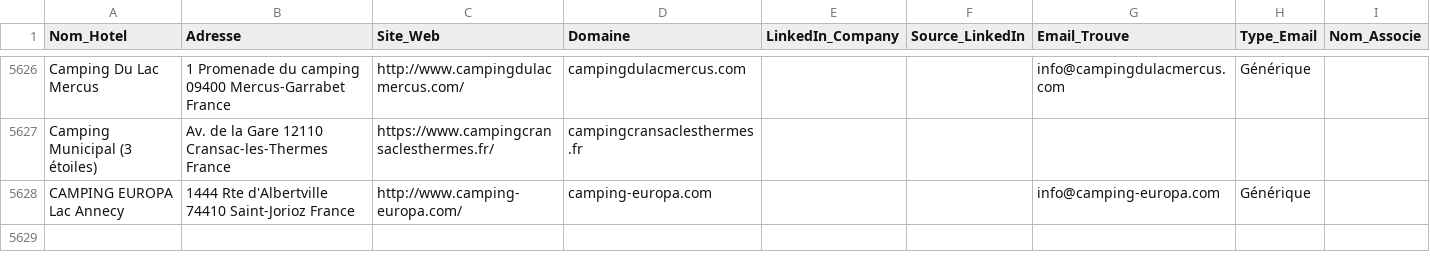
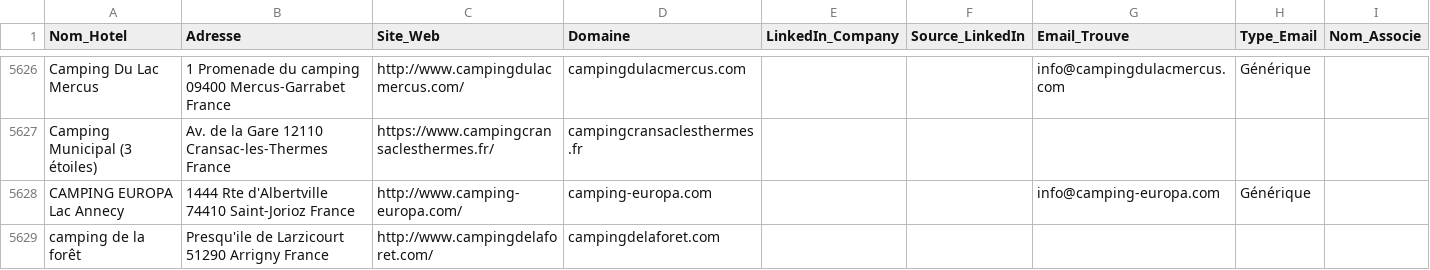
Before and after one commit to tsimokaza01-source/URL-5, a CSV file: hotels_enrichis.csv, drawn as a sheet; only a part is shown, gaps mark what is left out.

```diff
--- a/hotels_enrichis.csv
+++ b/hotels_enrichis.csv
@@ -5628 +5628,2 @@ Camping Municipal (3 étoiles),Av. de la Gare 12110 Cransac-les-Thermes France,h
 CAMPING EUROPA Lac Annecy,1444 Rte d'Albertville 74410 Saint-Jorioz France,http://www.camping-europa.com/,camping-europa.com,,,info@camping-europa.com,Générique,
+camping de la forêt,Presqu'ile de Larzicourt 51290 Arrigny France,http://www.campingdelaforet.com/,campingdelaforet.com,,,,,
```
Also changed, not shown: 1 other file.
